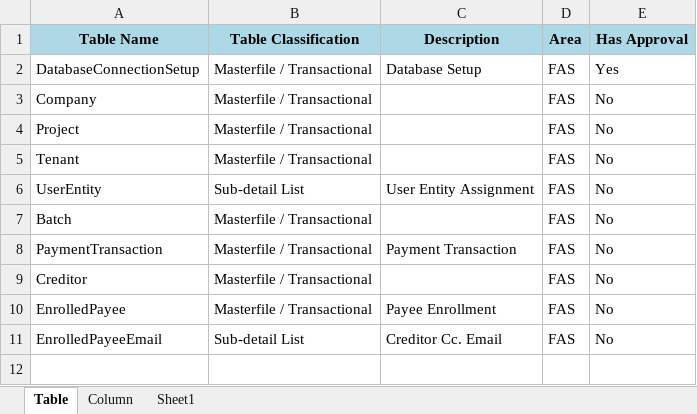
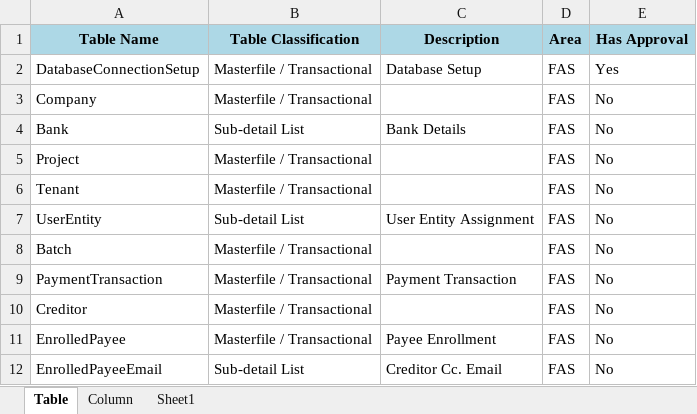
Before and after one commit to supersamamor/SuperSam-Asp-.Net-Core-Framework, an Excel workbook: EWBRevamp.xlsx, sheet Table, drawn as a sheet; values as stored, in another font and other column widths than the file's, no borders; the diff names each change by its address in the sheet, - before the commit and + after, or states it on an @@ line.

```diff
--- a/EWBRevamp.xlsx (sheet Table)
+++ b/EWBRevamp.xlsx (sheet Table)
+row 4: Bank | Sub-detail List | Bank Details | FAS | No
```
Also changed, not shown: sheet Column, 22 other files.
